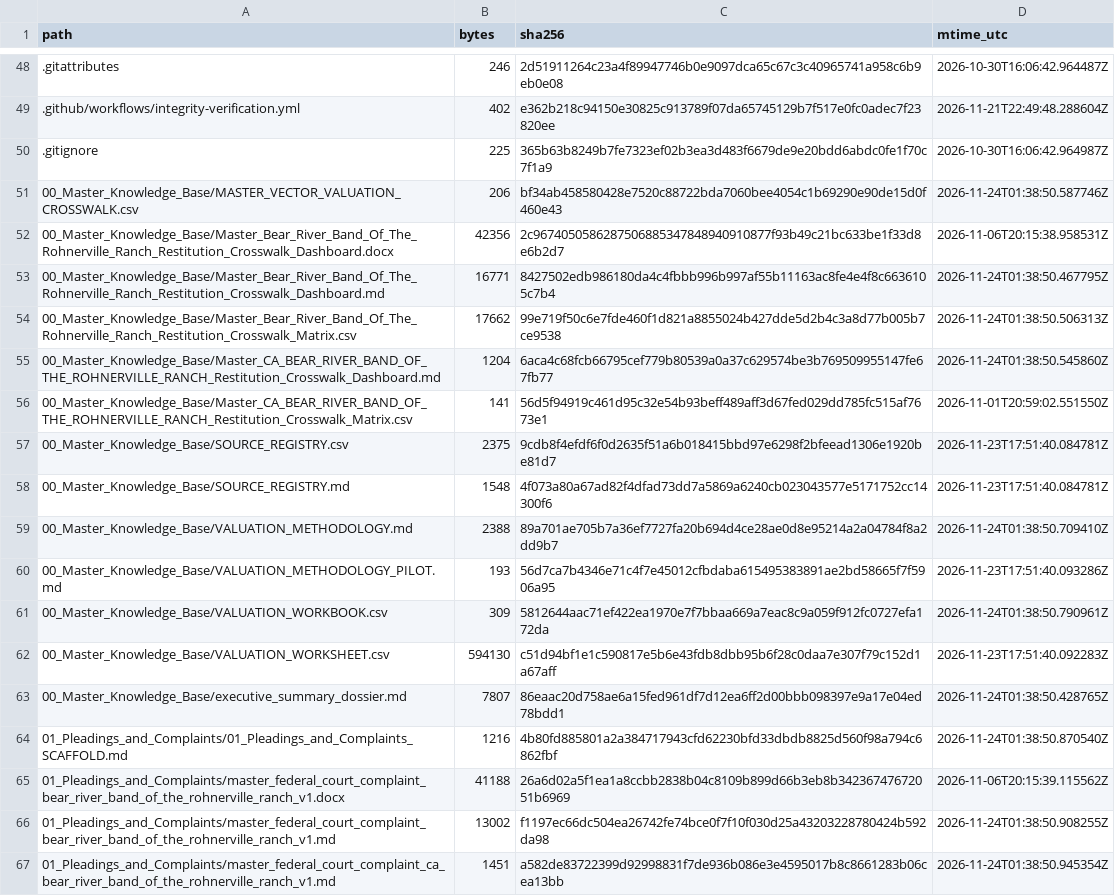
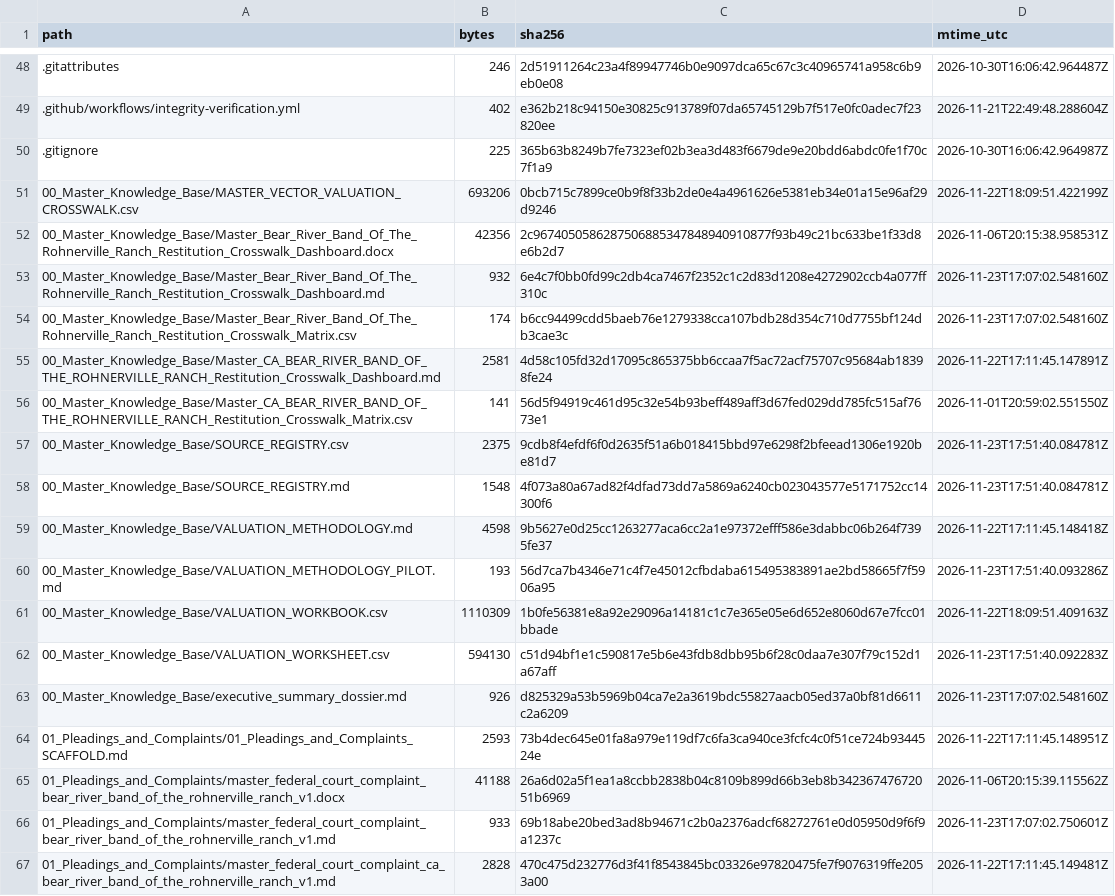
Before and after one commit to GlobalRestitutionAlliance/turtle-island-us-ca-bear-river-band-of-the-rohnerville-ranch-master-litigation, a CSV file: 99_Archives_and_Manifests/MANIFEST_SHA256.csv, drawn as a sheet; only a part is shown, gaps mark what is left out; the diff covers the shown part only.

```diff
--- a/99_Archives_and_Manifests/MANIFEST_SHA256.csv
+++ b/99_Archives_and_Manifests/MANIFEST_SHA256.csv
@@ -50,7 +50,7 @@ path,bytes,sha256,mtime_utc
 .gitignore,225,365b63b8249b7fe7323ef02b3ea3d483f6679de9e20bdd6abdc0fe1f70c7f1a9,2026-10-30T16:06:42.964987Z
-00_Master_Knowledge_Base/MASTER_VECTOR_VALUATION_CROSSWALK.csv,206,bf34ab458580428e7520c88722bda7060bee4054c1b69290e90de15d0f460e43,2026-11-24T01:38:50.587746Z
+00_Master_Knowledge_Base/MASTER_VECTOR_VALUATION_CROSSWALK.csv,693206,0bcb715c7899ce0b9f8f33b2de0e4a4961626e5381eb34e01a15e96af29d9246,2026-11-22T18:09:51.422199Z
 00_Master_Knowledge_Base/Master_Bear_River_Band_Of_The_Rohnerville_Ranch_Restitution_Crosswalk_Dashboard.docx,42356,2c9674050586287506885347848940910877f93b49c21bc633be1f33d8e6b2d7,2026-11-06T20:15:38.958531Z
-00_Master_Knowledge_Base/Master_Bear_River_Band_Of_The_Rohnerville_Ranch_Restitution_Crosswalk_Dashboard.md,16771,8427502edb986180da4c4fbbb996b997af55b11163ac8fe4e4f8c6636105c7b4,2026-11-24T01:38:50.467795Z
-00_Master_Knowledge_Base/Master_Bear_River_Band_Of_The_Rohnerville_Ranch_Restitution_Crosswalk_Matrix.csv,17662,99e719f50c6e7fde460f1d821a8855024b427dde5d2b4c3a8d77b005b7ce9538,2026-11-24T01:38:50.506313Z
-00_Master_Knowledge_Base/Master_CA_BEAR_RIVER_BAND_OF_THE_ROHNERVILLE_RANCH_Restitution_Crosswalk_Dashboard.md,1204,6aca4c68fcb66795cef779b80539a0a37c629574be3b769509955147fe67fb77,2026-11-24T01:38:50.545860Z
+00_Master_Knowledge_Base/Master_Bear_River_Band_Of_The_Rohnerville_Ranch_Restitution_Crosswalk_Dashboard.md,932,6e4c7f0bb0fd99c2db4ca7467f2352c1c2d83d1208e4272902ccb4a077ff310c,2026-11-23T17:07:02.548160Z
+00_Master_Knowledge_Base/Master_Bear_River_Band_Of_The_Rohnerville_Ranch_Restitution_Crosswalk_Matrix.csv,174,b6cc94499cdd5baeb76e1279338cca107bdb28d354c710d7755bf124db3cae3c,2026-11-23T17:07:02.548160Z
+00_Master_Knowledge_Base/Master_CA_BEAR_RIVER_BAND_OF_THE_ROHNERVILLE_RANCH_Restitution_Crosswalk_Dashboard.md,2581,4d58c105fd32d17095c865375bb6ccaa7f5ac72acf75707c95684ab18398fe24,2026-11-22T17:11:45.147891Z
 00_Master_Knowledge_Base/Master_CA_BEAR_RIVER_BAND_OF_THE_ROHNERVILLE_RANCH_Restitution_Crosswalk_Matrix.csv,141,56d5f94919c461d95c32e54b93beff489aff3d67fed029dd785fc515af7673e1,2026-11-01T20:59:02.551550Z
@@ -58,10 +58,10 @@ path,bytes,sha256,mtime_utc
 00_Master_Knowledge_Base/SOURCE_REGISTRY.md,1548,4f073a80a67ad82f4dfad73dd7a5869a6240cb023043577e5171752cc14300f6,2026-11-23T17:51:40.084781Z
-00_Master_Knowledge_Base/VALUATION_METHODOLOGY.md,2388,89a701ae705b7a36ef7727fa20b694d4ce28ae0d8e95214a2a04784f8a2dd9b7,2026-11-24T01:38:50.709410Z
+00_Master_Knowledge_Base/VALUATION_METHODOLOGY.md,4598,9b5627e0d25cc1263277aca6cc2a1e97372efff586e3dabbc06b264f7395fe37,2026-11-22T17:11:45.148418Z
 00_Master_Knowledge_Base/VALUATION_METHODOLOGY_PILOT.md,193,56d7ca7b4346e71c4f7e45012cfbdaba615495383891ae2bd58665f7f5906a95,2026-11-23T17:51:40.093286Z
-00_Master_Knowledge_Base/VALUATION_WORKBOOK.csv,309,5812644aac71ef422ea1970e7f7bbaa669a7eac8c9a059f912fc0727efa172da,2026-11-24T01:38:50.790961Z
+00_Master_Knowledge_Base/VALUATION_WORKBOOK.csv,1110309,1b0fe56381e8a92e29096a14181c1c7e365e05e6d652e8060d67e7fcc01bbade,2026-11-22T18:09:51.409163Z
 00_Master_Knowledge_Base/VALUATION_WORKSHEET.csv,594130,c51d94bf1e1c590817e5b6e43fdb8dbb95b6f28c0daa7e307f79c152d1a67aff,2026-11-23T17:51:40.092283Z
-00_Master_Knowledge_Base/executive_summary_dossier.md,7807,86eaac20d758ae6a15fed961df7d12ea6ff2d00bbb098397e9a17e04ed78bdd1,2026-11-24T01:38:50.428765Z
-01_Pleadings_and_Complaints/01_Pleadings_and_Complaints_SCAFFOLD.md,1216,4b80fd885801a2a384717943cfd62230bfd33dbdb8825d560f98a794c6862fbf,2026-11-24T01:38:50.870540Z
+00_Master_Knowledge_Base/executive_summary_dossier.md,926,d825329a53b5969b04ca7e2a3619bdc55827aacb05ed37a0bf81d6611c2a6209,2026-11-23T17:07:02.548160Z
+01_Pleadings_and_Complaints/01_Pleadings_and_Complaints_SCAFFOLD.md,2593,73b4dec645e01fa8a979e119df7c6fa3ca940ce3fcfc4c0f51ce724b9344524e,2026-11-22T17:11:45.148951Z
 01_Pleadings_and_Complaints/master_federal_court_complaint_bear_river_band_of_the_rohnerville_ranch_v1.docx,41188,26a6d02a5f1ea1a8ccbb2838b04c8109b899d66b3eb8b34236747672051b6969,2026-11-06T20:15:39.115562Z
-01_Pleadings_and_Complaints/master_federal_court_complaint_bear_river_band_of_the_rohnerville_ranch_v1.md,13002,f1197ec66dc504ea26742fe74bce0f7f10f030d25a43203228780424b592da98,2026-11-24T01:38:50.908255Z
-01_Pleadings_and_Complaints/master_federal_court_complaint_ca_bear_river_band_of_the_rohnerville_ranch_v1.md,1451,a582de83722399d92998831f7de936b086e3e4595017b8c8661283b06cea13bb,2026-11-24T01:38:50.945354Z
+01_Pleadings_and_Complaints/master_federal_court_complaint_bear_river_band_of_the_rohnerville_ranch_v1.md,933,69b18abe20bed3ad8b94671c2b0a2376adcf68272761e0d05950d9f6f9a1237c,2026-11-23T17:07:02.750601Z
+01_Pleadings_and_Complaints/master_federal_court_complaint_ca_bear_river_band_of_the_rohnerville_ranch_v1.md,2828,470c475d232776d3f41f8543845bc03326e97820475fe7f9076319ffe2053a00,2026-11-22T17:11:45.149481Z
```
Also changed, not shown: 80 edited cells elsewhere in this file, 37 other files.
